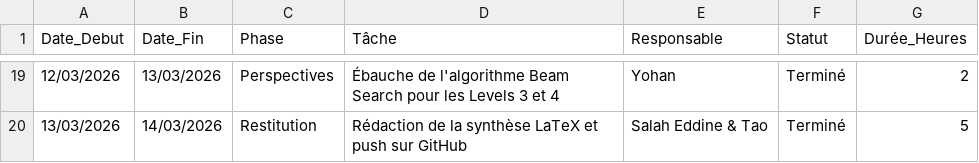
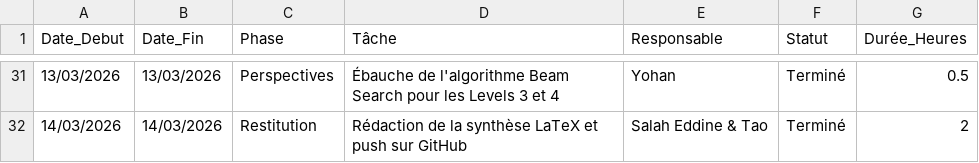
Before and after one commit to Faberra57/criteo, a CSV file: tableau de bord.csv, drawn as a sheet; only a part is shown, gaps mark what is left out; the diff covers the shown part only.

```diff
--- a/tableau de bord.csv
+++ b/tableau de bord.csv
@@ -19,2 +31,2 @@ Date_Debut,Date_Fin,Phase,Tâche,Responsable,Statut,Durée_Heures
-12/03/2026,13/03/2026,Perspectives,"Ébauche de l'algorithme Beam Search pour les Levels 3 et 4",Yohan,Terminé,2
-13/03/2026,14/03/2026,Restitution,"Rédaction de la synthèse LaTeX et push sur GitHub",Salah Eddine & Tao,Terminé,5
+13/03/2026,13/03/2026,Perspectives,"Ébauche de l'algorithme Beam Search pour les Levels 3 et 4",Yohan,Terminé,0.5
+14/03/2026,14/03/2026,Restitution,"Rédaction de la synthèse LaTeX et push sur GitHub",Salah Eddine & Tao,Terminé,2
```
Also changed, not shown: 12 added rows and 51 edited cells elsewhere in this file.
